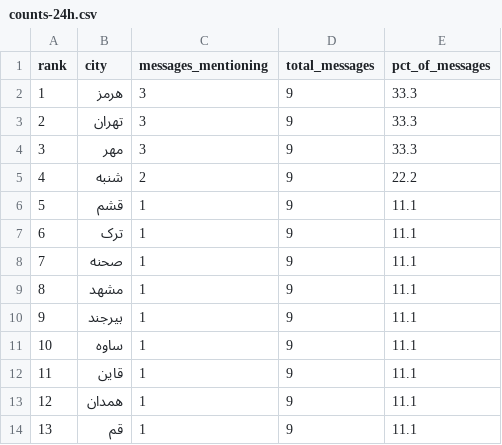
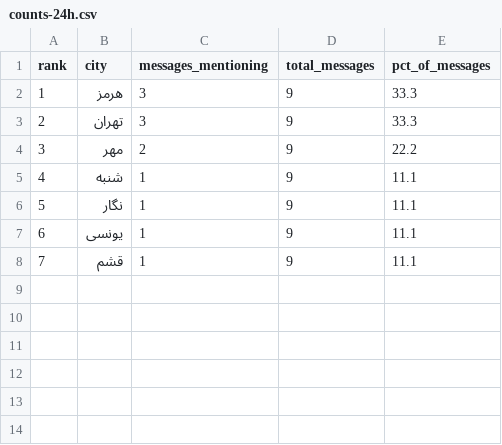
Before and after one commit to Baggiest/ZADAN, a CSV file: public/sample/counts-24h.csv, drawn as a sheet; removed rows and columns are numbered as before the commit, all else as after; the diff names each change by its address in the sheet, - before the commit and + after, or states it on an @@ line.

```diff
--- a/public/sample/counts-24h.csv
+++ b/public/sample/counts-24h.csv
-C4 (messages_mentioning): 3
+C4 (messages_mentioning): 2
-E4 (pct_of_messages): 33.3
+E4 (pct_of_messages): 22.2
-C5 (messages_mentioning): 2
+C5 (messages_mentioning): 1
-E5 (pct_of_messages): 22.2
+E5 (pct_of_messages): 11.1
+row 6: 5 | نگار | 1 | 9 | 11.1
+row 7: 6 | یونسی | 1 | 9 | 11.1
@@ column A (rank) renumbered in row 8 @@
-row 7: 6 | ترک | 1 | 9 | 11.1
-row 8: 7 | صحنه | 1 | 9 | 11.1
-row 9: 8 | مشهد | 1 | 9 | 11.1
-row 10: 9 | بیرجند | 1 | 9 | 11.1
-row 11: 10 | ساوه | 1 | 9 | 11.1
-row 12: 11 | قاین | 1 | 9 | 11.1
-row 13: 12 | همدان | 1 | 9 | 11.1
-row 14: 13 | قم | 1 | 9 | 11.1
```
Also changed, not shown: counts.csv, public/sample/counts-48h.csv, 2 other files.
